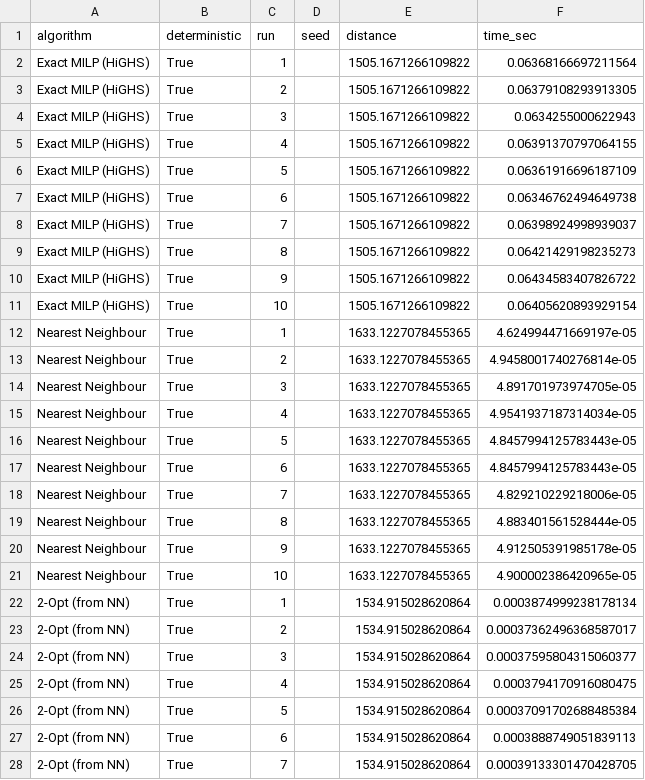
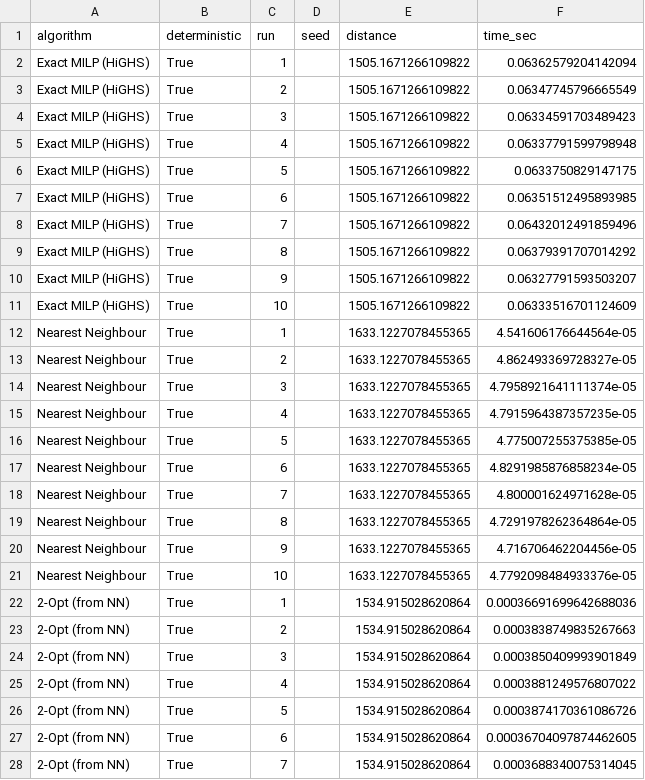
Before and after one commit to koalamango/tsp, a CSV file: report/tsp_loader_coordinates_40_cities_runs.csv, drawn as a sheet; only a part is shown; the diff covers the shown part only.

```diff
--- a/report/tsp_loader_coordinates_40_cities_runs.csv
+++ b/report/tsp_loader_coordinates_40_cities_runs.csv
@@ -1,28 +1,28 @@
 algorithm,deterministic,run,seed,distance,time_sec
-Exact MILP (HiGHS),True,1,,1505.1671266109822,0.06368166697211564
-Exact MILP (HiGHS),True,2,,1505.1671266109822,0.06379108293913305
-Exact MILP (HiGHS),True,3,,1505.1671266109822,0.0634255000622943
-Exact MILP (HiGHS),True,4,,1505.1671266109822,0.06391370797064155
-Exact MILP (HiGHS),True,5,,1505.1671266109822,0.06361916696187109
-Exact MILP (HiGHS),True,6,,1505.1671266109822,0.06346762494649738
-Exact MILP (HiGHS),True,7,,1505.1671266109822,0.06398924998939037
-Exact MILP (HiGHS),True,8,,1505.1671266109822,0.06421429198235273
-Exact MILP (HiGHS),True,9,,1505.1671266109822,0.06434583407826722
-Exact MILP (HiGHS),True,10,,1505.1671266109822,0.06405620893929154
-Nearest Neighbour,True,1,,1633.1227078455365,4.624994471669197e-05
-Nearest Neighbour,True,2,,1633.1227078455365,4.9458001740276814e-05
-Nearest Neighbour,True,3,,1633.1227078455365,4.891701973974705e-05
-Nearest Neighbour,True,4,,1633.1227078455365,4.9541937187314034e-05
-Nearest Neighbour,True,5,,1633.1227078455365,4.8457994125783443e-05
-Nearest Neighbour,True,6,,1633.1227078455365,4.8457994125783443e-05
-Nearest Neighbour,True,7,,1633.1227078455365,4.829210229218006e-05
-Nearest Neighbour,True,8,,1633.1227078455365,4.883401561528444e-05
-Nearest Neighbour,True,9,,1633.1227078455365,4.912505391985178e-05
-Nearest Neighbour,True,10,,1633.1227078455365,4.900002386420965e-05
-2-Opt (from NN),True,1,,1534.915028620864,0.0003874999238178134
-2-Opt (from NN),True,2,,1534.915028620864,0.00037362496368587017
-2-Opt (from NN),True,3,,1534.915028620864,0.00037595804315060377
-2-Opt (from NN),True,4,,1534.915028620864,0.0003794170916080475
-2-Opt (from NN),True,5,,1534.915028620864,0.00037091702688485384
-2-Opt (from NN),True,6,,1534.915028620864,0.0003888749051839113
-2-Opt (from NN),True,7,,1534.915028620864,0.00039133301470428705
+Exact MILP (HiGHS),True,1,,1505.1671266109822,0.06362579204142094
+Exact MILP (HiGHS),True,2,,1505.1671266109822,0.06347745796665549
+Exact MILP (HiGHS),True,3,,1505.1671266109822,0.06334591703489423
+Exact MILP (HiGHS),True,4,,1505.1671266109822,0.06337791599798948
+Exact MILP (HiGHS),True,5,,1505.1671266109822,0.0633750829147175
+Exact MILP (HiGHS),True,6,,1505.1671266109822,0.06351512495893985
+Exact MILP (HiGHS),True,7,,1505.1671266109822,0.06432012491859496
+Exact MILP (HiGHS),True,8,,1505.1671266109822,0.06379391707014292
+Exact MILP (HiGHS),True,9,,1505.1671266109822,0.06327791593503207
+Exact MILP (HiGHS),True,10,,1505.1671266109822,0.06333516701124609
+Nearest Neighbour,True,1,,1633.1227078455365,4.541606176644564e-05
+Nearest Neighbour,True,2,,1633.1227078455365,4.862493369728327e-05
+Nearest Neighbour,True,3,,1633.1227078455365,4.7958921641111374e-05
+Nearest Neighbour,True,4,,1633.1227078455365,4.7915964387357235e-05
+Nearest Neighbour,True,5,,1633.1227078455365,4.775007255375385e-05
+Nearest Neighbour,True,6,,1633.1227078455365,4.8291985876858234e-05
+Nearest Neighbour,True,7,,1633.1227078455365,4.800001624971628e-05
+Nearest Neighbour,True,8,,1633.1227078455365,4.7291978262364864e-05
+Nearest Neighbour,True,9,,1633.1227078455365,4.716706462204456e-05
+Nearest Neighbour,True,10,,1633.1227078455365,4.7792098484933376e-05
+2-Opt (from NN),True,1,,1534.915028620864,0.00036691699642688036
+2-Opt (from NN),True,2,,1534.915028620864,0.0003838749835267663
+2-Opt (from NN),True,3,,1534.915028620864,0.0003850409993901849
+2-Opt (from NN),True,4,,1534.915028620864,0.0003881249576807022
+2-Opt (from NN),True,5,,1534.915028620864,0.0003874170361086726
+2-Opt (from NN),True,6,,1534.915028620864,0.00036704097874462605
+2-Opt (from NN),True,7,,1534.915028620864,0.0003688340075314045
```
Also changed, not shown: 33 edited cells elsewhere in this file, report/tsp_loader_coordinates_10_cities_runs.csv, report/tsp_loader_coordinates_20_cities_runs.csv, 34 other files.
